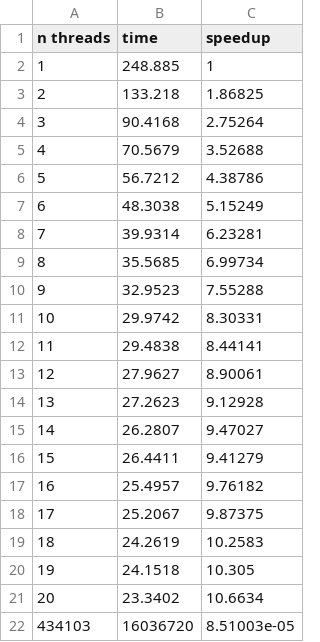
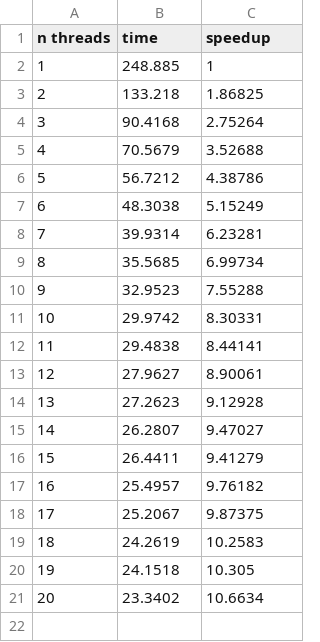
Before and after one commit to Vitolus/LEARN_Assignment1, a CSV file: performance/co-papers-citeseer-speedup.csv, drawn as a sheet.

```diff
--- a/performance/co-papers-citeseer-speedup.csv
+++ b/performance/co-papers-citeseer-speedup.csv
@@ -21,2 +21 @@ n threads,time,speedup
 20,23.3402,10.6634
-434103,16036720,8.51003e-05
```
Also changed, not shown: performance/ER-AvgDeg10-100K-L2-speedup.csv, performance/bio-human-gene2-speedup.csv, 7 other files.
